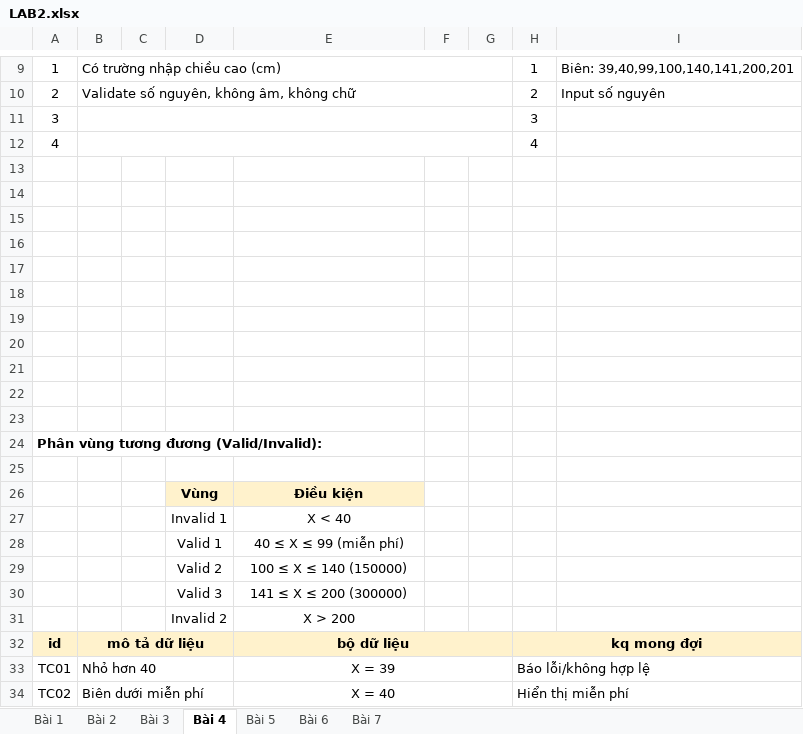
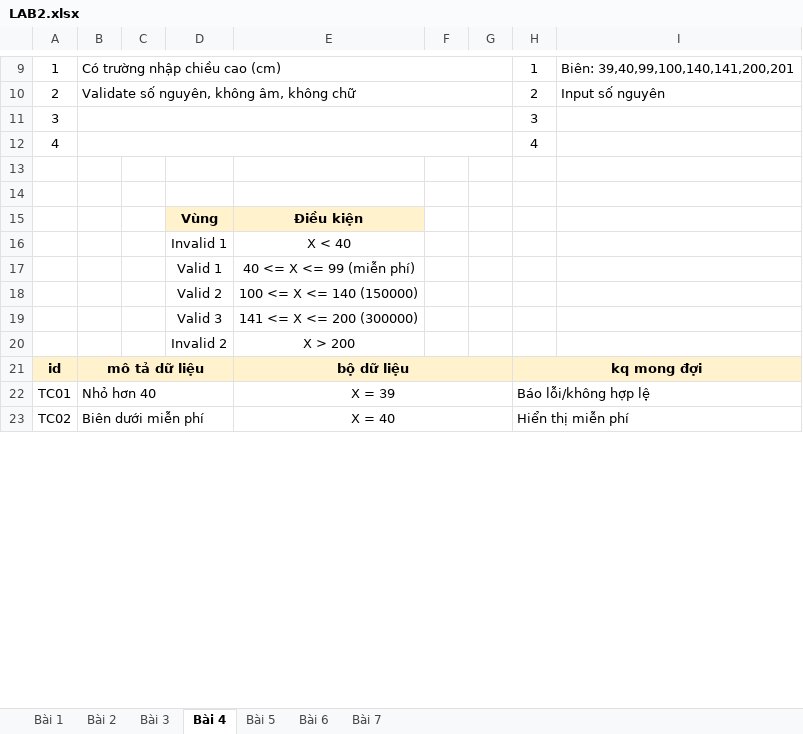
Before and after one commit to btmylinh/-Software-Testing, an Excel workbook: LAB2.xlsx, sheet Bài 4, drawn as a sheet; only a part is shown, gaps mark what is left out; values as stored, in another font and other column widths than the file's, no borders; removed rows and columns are numbered as before the commit, all else as after; the diff names each change by its address in the sheet, - before the commit and + after, or states it on an @@ line.

```diff
--- a/LAB2.xlsx (sheet Bài 4)
+++ b/LAB2.xlsx (sheet Bài 4)
-row 15: (empty)
-row 16: (empty)
-row 17: (empty)
-row 18: (empty)
-row 19: (empty)
-row 20: (empty)
-row 21: (empty)
-row 22: (empty)
-row 23: (empty)
-row 24: Phân vùng tương đương (Valid/Invalid):
-row 25: (empty)
-E17: 40 ≤ X ≤ 99 (miễn phí)
+E17: 40 <= X <= 99 (miễn phí)
-E18: 100 ≤ X ≤ 140 (150000)
+E18: 100 <= X <= 140 (150000)
-E19: 141 ≤ X ≤ 200 (300000)
+E19: 141 <= X <= 200 (300000)
```
Also changed, not shown: sheet Bài 5, sheet Bài 3, sheet Bài 6, sheet Bài 7.
